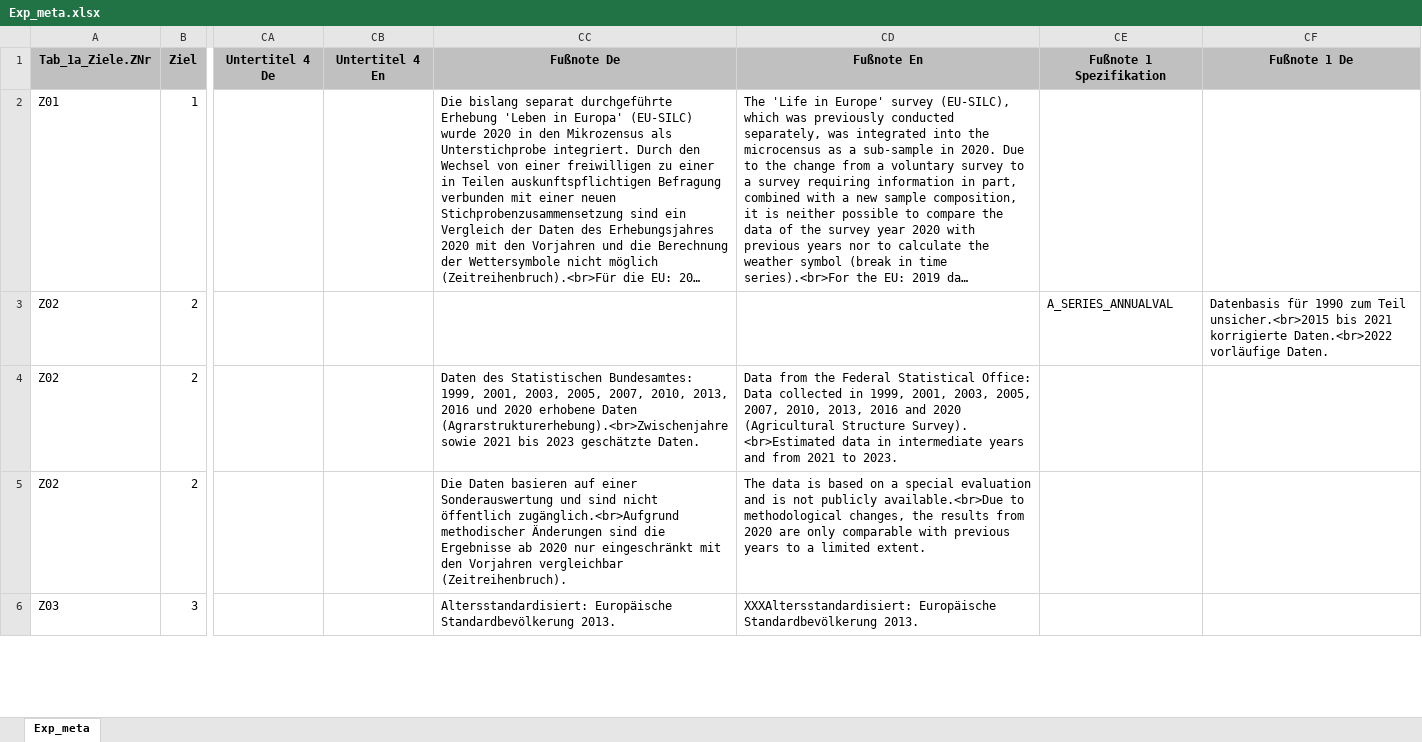
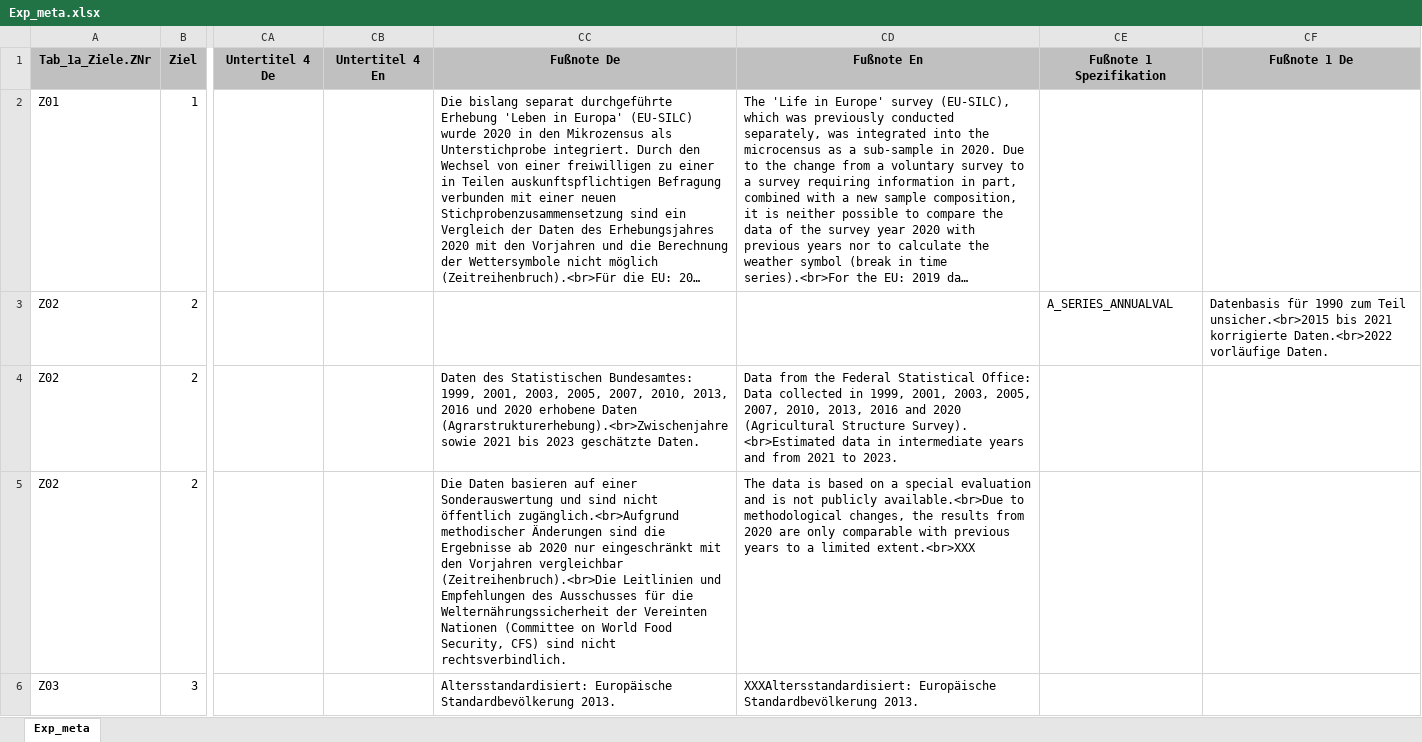
Before and after one commit to DnsUpgradeEnvironment/transfer, an Excel workbook: Exp_meta.xlsx, sheet Exp_meta, drawn as a sheet; only a part is shown, gaps mark what is left out; long unchanged cells end in …; values as stored, in another font and other column widths than the file's, no borders; the diff covers the shown part only; the diff names each change by its address in the sheet, - before the commit and + after, or states it on an @@ line.

```diff
--- a/Exp_meta.xlsx (sheet Exp_meta)
+++ b/Exp_meta.xlsx (sheet Exp_meta)
-CC5: …Vorjahren vergleichbar (Zeitreihenbruch).
+CC5: …Vorjahren vergleichbar (Zeitreihenbruch).<br>Die Leitlinien und Empfehlungen des Ausschusses für die Welternährungssicherheit der Vereinten Nationen (Committee on World Food Security, CFS) sind nicht rechtsverbindlich.
-CD5: …a limited extent.
+CD5: …a limited extent.<br>XXX
```
Also changed, not shown: 43 edited cells elsewhere in this sheet, Dic_Disagg_Ausprägungen.xlsx, Exp_data.xlsx, 11 other files.
